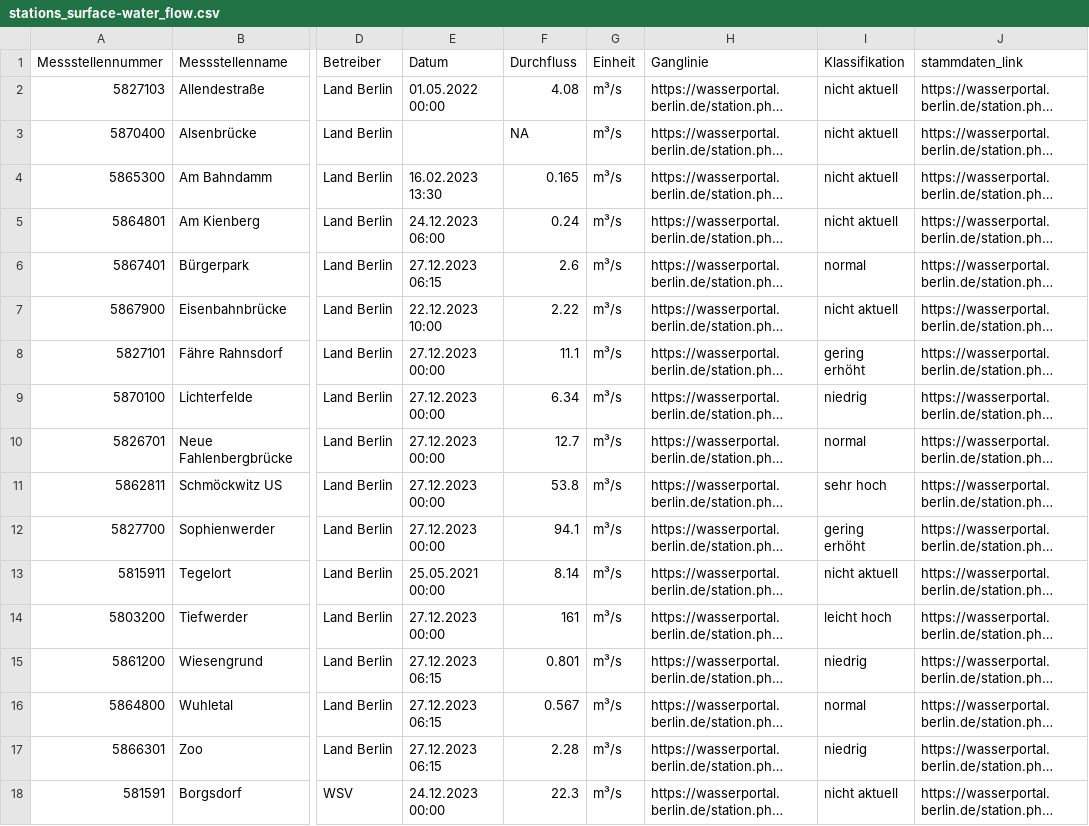
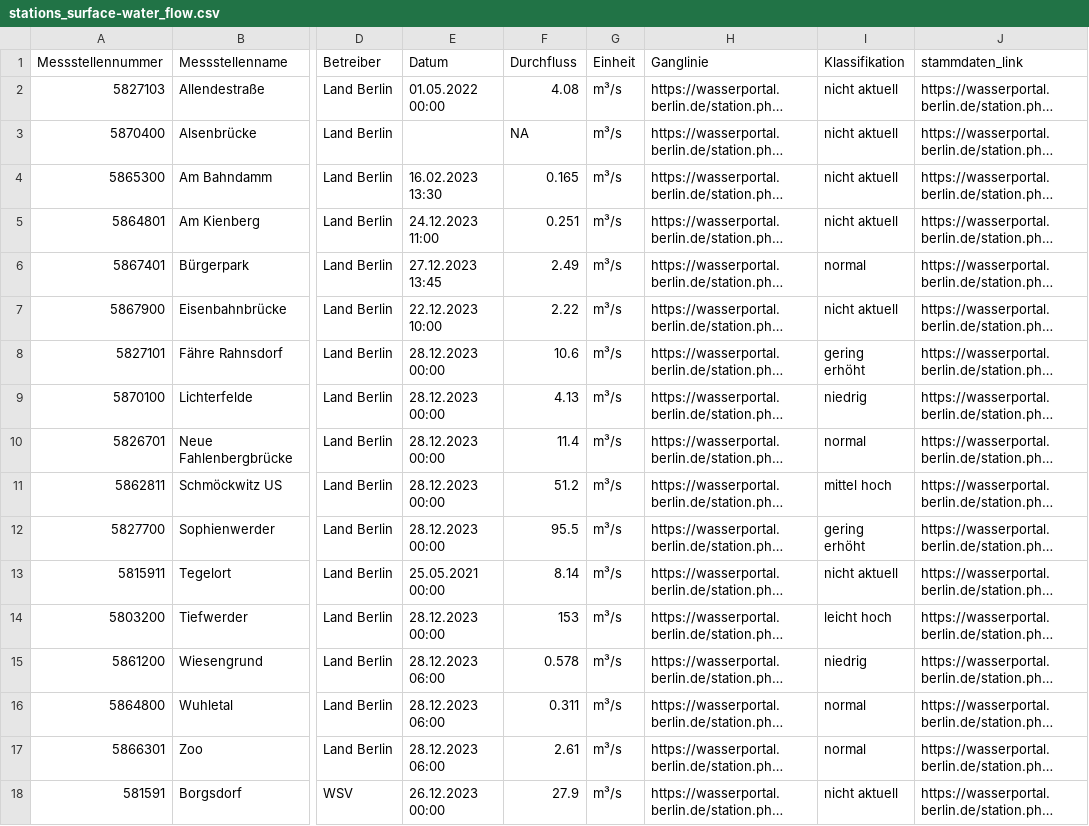
Before and after one commit to KWB-R/wasserportal, a CSV file: stations_surface-water_flow.csv, drawn as a sheet; only a part is shown, gaps mark what is left out; long unchanged cells end in …; the diff covers the shown part only; the diff names each change by its address in the sheet, - before the commit and + after, or states it on an @@ line.

```diff
--- a/stations_surface-water_flow.csv
+++ b/stations_surface-water_flow.csv
-E5 (Datum): 24.12.2023 06:00
+E5 (Datum): 24.12.2023 11:00
-F5 (Durchfluss): 0.24
+F5 (Durchfluss): 0.251
-E6 (Datum): 27.12.2023 06:15
+E6 (Datum): 27.12.2023 13:45
-F6 (Durchfluss): 2.6
+F6 (Durchfluss): 2.49
-E8:E12 (Datum): 27.12.2023 00:00
+E8:E12 (Datum): 28.12.2023 00:00
-F8 (Durchfluss): 11.1
+F8 (Durchfluss): 10.6
-F9 (Durchfluss): 6.34
+F9 (Durchfluss): 4.13
-F10 (Durchfluss): 12.7
+F10 (Durchfluss): 11.4
-F11 (Durchfluss): 53.8
+F11 (Durchfluss): 51.2
-I11 (Klassifikation): sehr hoch
+I11 (Klassifikation): mittel hoch
-F12 (Durchfluss): 94.1
+F12 (Durchfluss): 95.5
-E14 (Datum): 27.12.2023 00:00
+E14 (Datum): 28.12.2023 00:00
-F14 (Durchfluss): 161
+F14 (Durchfluss): 153
-E15:E17 (Datum): 27.12.2023 06:15
+E15:E17 (Datum): 28.12.2023 06:00
-F15 (Durchfluss): 0.801
+F15 (Durchfluss): 0.578
-F16 (Durchfluss): 0.567
+F16 (Durchfluss): 0.311
-F17 (Durchfluss): 2.28
+F17 (Durchfluss): 2.61
-I17 (Klassifikation): niedrig
+I17 (Klassifikation): normal
-E18 (Datum): 24.12.2023 00:00
+E18 (Datum): 26.12.2023 00:00
-F18 (Durchfluss): 22.3
+F18 (Durchfluss): 27.9
```
Also changed, not shown: 14 edited cells elsewhere in this file, stations_groundwater_level.csv, stations_surface-water_conductivity.csv, 20 other files.
